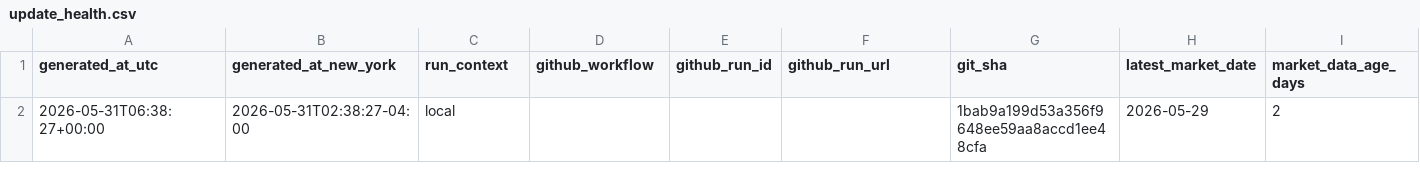
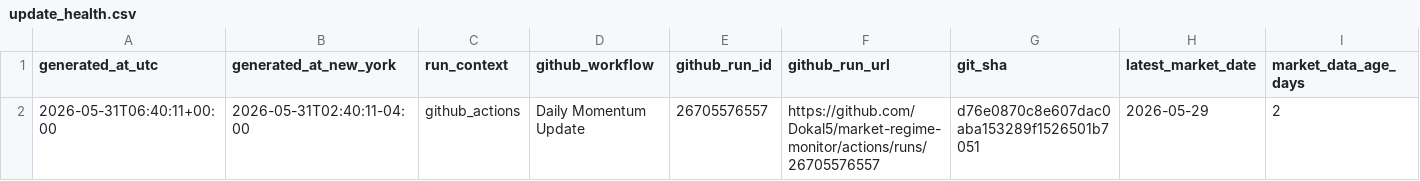
Before and after one commit to Dokal5/market-regime-monitor, a CSV file: outputs/update_health.csv, drawn as a sheet; only a part is shown; the diff names each change by its address in the sheet, - before the commit and + after, or states it on an @@ line.

```diff
--- a/outputs/update_health.csv
+++ b/outputs/update_health.csv
-A2 (generated_at_utc): 2026-05-31T06:38:27+00:00
+A2 (generated_at_utc): 2026-05-31T06:40:11+00:00
-B2 (generated_at_new_york): 2026-05-31T02:38:27-04:00
+B2 (generated_at_new_york): 2026-05-31T02:40:11-04:00
-C2 (run_context): local
+C2 (run_context): github_actions
-D2 (github_workflow): (empty)
+D2 (github_workflow): Daily Momentum Update
-E2 (github_run_id): (empty)
+E2 (github_run_id): 26705576557
-F2 (github_run_url): (empty)
+F2 (github_run_url): https://github.com/Dokal5/market-regime-monitor/actions/runs/26705576557
-G2 (git_sha): 1bab9a199d53a356f9648ee59aa8accd1ee48cfa
+G2 (git_sha): d76e0870c8e607dac0aba153289f1526501b7051
```
Also changed, not shown: outputs/ticker_momentum.csv, 3 other files.
